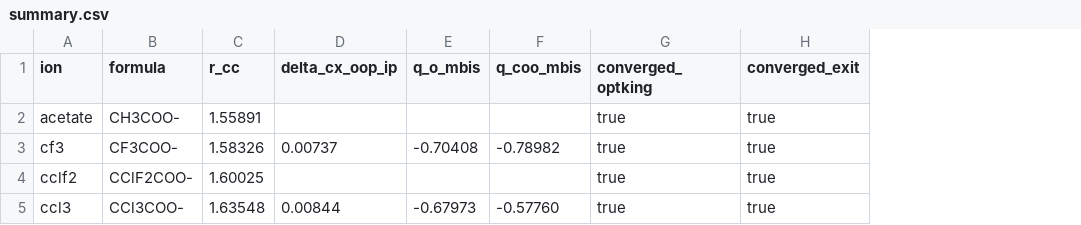
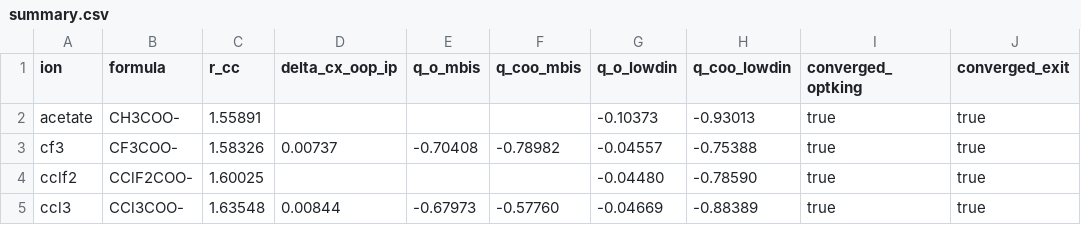
Before and after one commit to noprofits-org/pvjohnston.com, a CSV file: research/johnson-haloacetate/rematch/summary.csv, drawn as a sheet; the diff names each change by its address in the sheet, - before the commit and + after, or states it on an @@ line.

```diff
--- a/research/johnson-haloacetate/rematch/summary.csv
+++ b/research/johnson-haloacetate/rematch/summary.csv
+column G (q_o_lowdin), rows 2-5: -0.10373 | -0.04557 | -0.04480 | -0.04669
+column H (q_coo_lowdin), rows 2-5: -0.93013 | -0.75388 | -0.78590 | -0.88389
```
Also changed, not shown: 16 other files.
